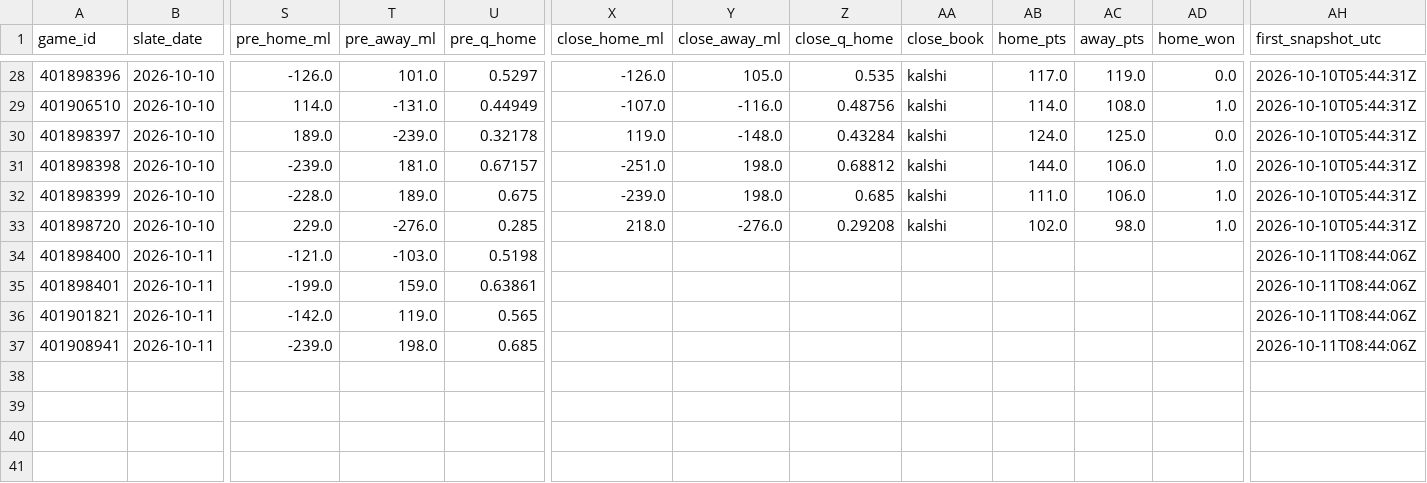
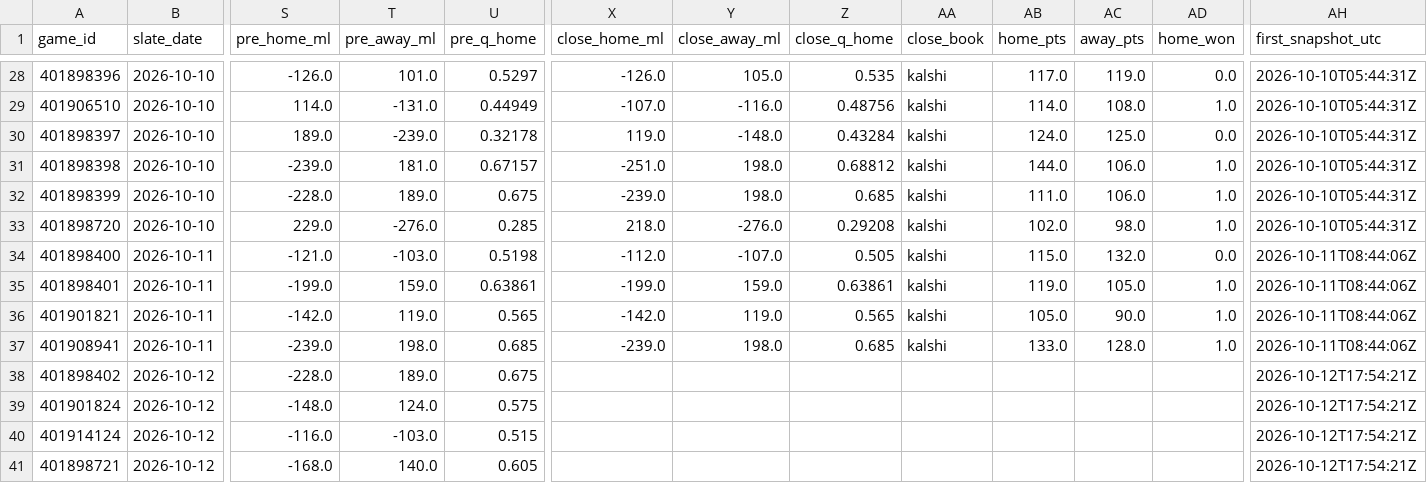
Before and after one commit to Dave356w/nba-matchups, a CSV file: data/nba_preseason.csv, drawn as a sheet; only a part is shown, gaps mark what is left out; rows hold the shown columns only; the diff names each change by its address in the sheet, - before the commit and + after, or states it on an @@ line.

```diff
--- a/data/nba_preseason.csv
+++ b/data/nba_preseason.csv
-X34 (close_home_ml): (empty)
+X34 (close_home_ml): -112.0
-Y34 (close_away_ml): (empty)
+Y34 (close_away_ml): -107.0
-Z34 (close_q_home): (empty)
+Z34 (close_q_home): 0.505
-AA34:AA37 (close_book): (empty)
+AA34:AA37 (close_book): kalshi
-AB34 (home_pts): (empty)
+AB34 (home_pts): 115.0
-AC34 (away_pts): (empty)
+AC34 (away_pts): 132.0
-AD34 (home_won): (empty)
+AD34 (home_won): 0.0
-X35 (close_home_ml): (empty)
+X35 (close_home_ml): -199.0
-Y35 (close_away_ml): (empty)
+Y35 (close_away_ml): 159.0
-Z35 (close_q_home): (empty)
+Z35 (close_q_home): 0.63861
-AB35 (home_pts): (empty)
+AB35 (home_pts): 119.0
-AC35 (away_pts): (empty)
+AC35 (away_pts): 105.0
-AD35:AD37 (home_won): (empty)
+AD35:AD37 (home_won): 1.0
-X36 (close_home_ml): (empty)
+X36 (close_home_ml): -142.0
-Y36 (close_away_ml): (empty)
+Y36 (close_away_ml): 119.0
-Z36 (close_q_home): (empty)
+Z36 (close_q_home): 0.565
-AB36 (home_pts): (empty)
+AB36 (home_pts): 105.0
-AC36 (away_pts): (empty)
+AC36 (away_pts): 90.0
-X37 (close_home_ml): (empty)
+X37 (close_home_ml): -239.0
-Y37 (close_away_ml): (empty)
+Y37 (close_away_ml): 198.0
-Z37 (close_q_home): (empty)
+Z37 (close_q_home): 0.685
-AB37 (home_pts): (empty)
+AB37 (home_pts): 133.0
-AC37 (away_pts): (empty)
+AC37 (away_pts): 128.0
+row 38: 401898402 | 2026-10-12 | -228.0 | 189.0 | 0.675 |  |  |  |  |  |  |  | 2026-10-12T17:54:21Z
+row 39: 401901824 | 2026-10-12 | -148.0 | 124.0 | 0.575 |  |  |  |  |  |  |  | 2026-10-12T17:54:21Z
+row 40: 401914124 | 2026-10-12 | -116.0 | -103.0 | 0.515 |  |  |  |  |  |  |  | 2026-10-12T17:54:21Z
+row 41: 401898721 | 2026-10-12 | -168.0 | 140.0 | 0.605 |  |  |  |  |  |  |  | 2026-10-12T17:54:21Z
```
Also changed, not shown: 1 other file.
